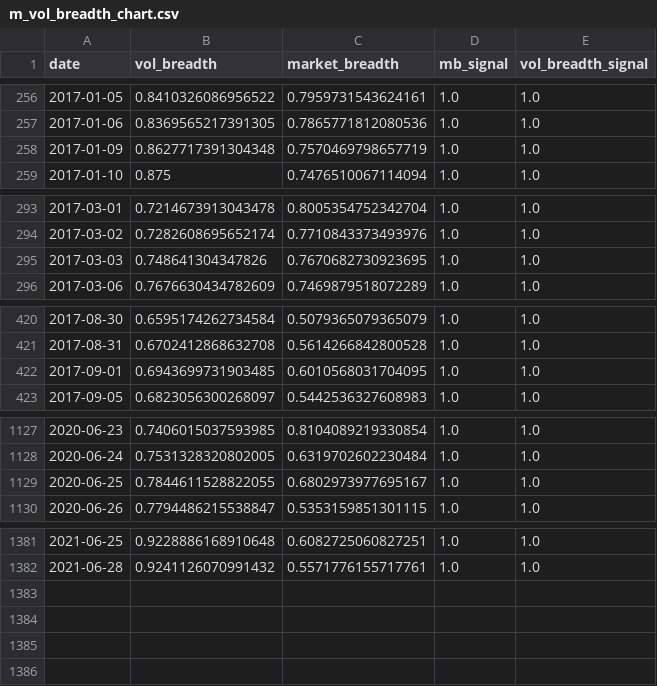
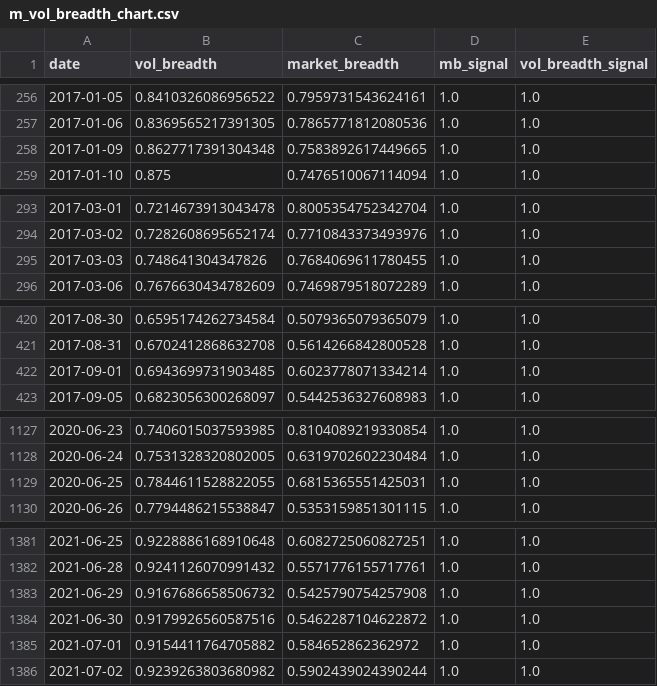
Before and after one commit to zhenik70/qrio, a CSV file: data/m_vol_breadth_chart.csv, drawn as a sheet; only a part is shown, gaps mark what is left out; the diff covers the shown part only.

Commit message:
the file has been updated 2021-07-06

```diff
--- a/data/m_vol_breadth_chart.csv
+++ b/data/m_vol_breadth_chart.csv
@@ -257,3 +257,3 @@ date,vol_breadth,market_breadth,mb_signal,vol_breadth_signal
 2017-01-06,0.8369565217391305,0.7865771812080536,1.0,1.0
-2017-01-09,0.8627717391304348,0.7570469798657719,1.0,1.0
+2017-01-09,0.8627717391304348,0.7583892617449665,1.0,1.0
 2017-01-10,0.875,0.7476510067114094,1.0,1.0
@@ -294,3 +294,3 @@ date,vol_breadth,market_breadth,mb_signal,vol_breadth_signal
 2017-03-02,0.7282608695652174,0.7710843373493976,1.0,1.0
-2017-03-03,0.748641304347826,0.7670682730923695,1.0,1.0
+2017-03-03,0.748641304347826,0.7684069611780455,1.0,1.0
 2017-03-06,0.7676630434782609,0.7469879518072289,1.0,1.0
@@ -421,3 +421,3 @@ date,vol_breadth,market_breadth,mb_signal,vol_breadth_signal
 2017-08-31,0.6702412868632708,0.5614266842800528,1.0,1.0
-2017-09-01,0.6943699731903485,0.6010568031704095,1.0,1.0
+2017-09-01,0.6943699731903485,0.6023778071334214,1.0,1.0
 2017-09-05,0.6823056300268097,0.5442536327608983,1.0,1.0
@@ -1128,3 +1128,3 @@ date,vol_breadth,market_breadth,mb_signal,vol_breadth_signal
 2020-06-24,0.7531328320802005,0.6319702602230484,1.0,1.0
-2020-06-25,0.7844611528822055,0.6802973977695167,1.0,1.0
+2020-06-25,0.7844611528822055,0.6815365551425031,1.0,1.0
 2020-06-26,0.7794486215538847,0.5353159851301115,1.0,1.0
@@ -1382 +1382,5 @@ date,vol_breadth,market_breadth,mb_signal,vol_breadth_signal
 2021-06-28,0.9241126070991432,0.5571776155717761,1.0,1.0
+2021-06-29,0.9167686658506732,0.5425790754257908,1.0,1.0
+2021-06-30,0.9179926560587516,0.5462287104622872,1.0,1.0
+2021-07-01,0.9154411764705882,0.584652862362972,1.0,1.0
+2021-07-02,0.9239263803680982,0.5902439024390244,1.0,1.0
```
Also changed, not shown: 1 edited cell elsewhere in this file.
